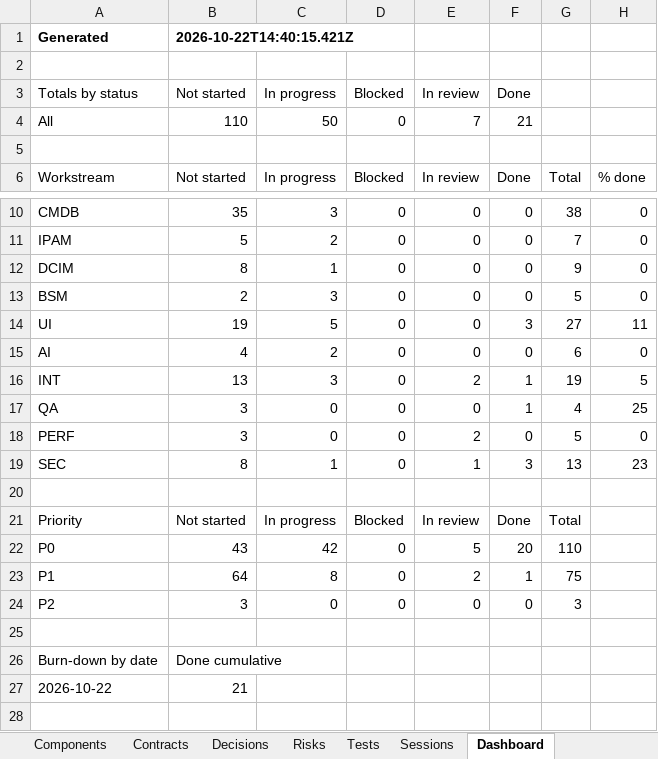
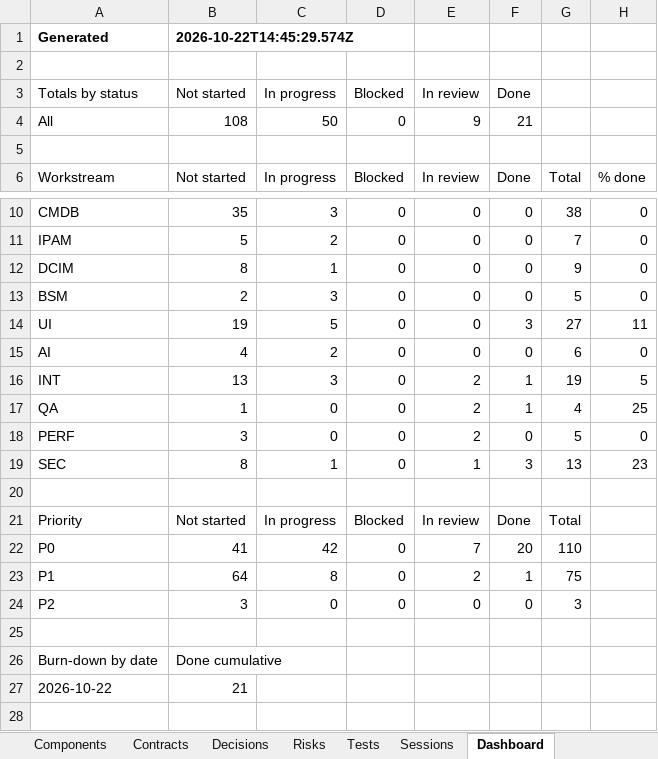
Before and after one commit to zakir80ac/OpenMap, an Excel workbook: tracker/OpenMap-Tracker.xlsx, sheet Dashboard, drawn as a sheet; only a part is shown, gaps mark what is left out; values as stored, in another font and other column widths than the file's, no borders; the diff names each change by its address in the sheet, - before the commit and + after, or states it on an @@ line.

```diff
--- a/tracker/OpenMap-Tracker.xlsx (sheet Dashboard)
+++ b/tracker/OpenMap-Tracker.xlsx (sheet Dashboard)
-B1 (Not started): 2026-10-22T14:40:15.421Z
+B1 (Not started): 2026-10-22T14:45:29.574Z
-B4 (Not started): 110
+B4 (Not started): 108
-E4 (In review): 7
+E4 (In review): 9
-B17 (Not started): 3
+B17 (Not started): 1
-E17 (In review): 0
+E17 (In review): 2
-B22 (Not started): 43
+B22 (Not started): 41
-E22 (In review): 5
+E22 (In review): 7
```
Also changed, not shown: sheet Requirements, sheet Tests, 5 other files.
